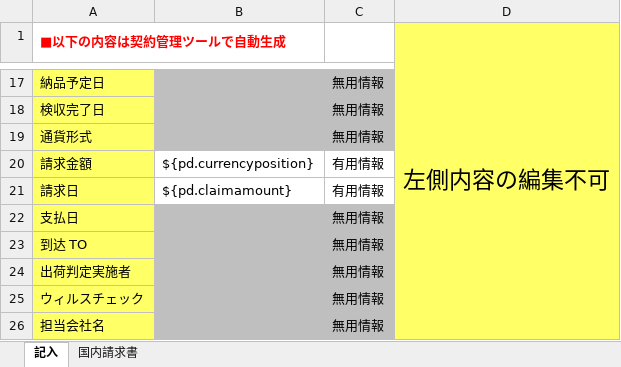
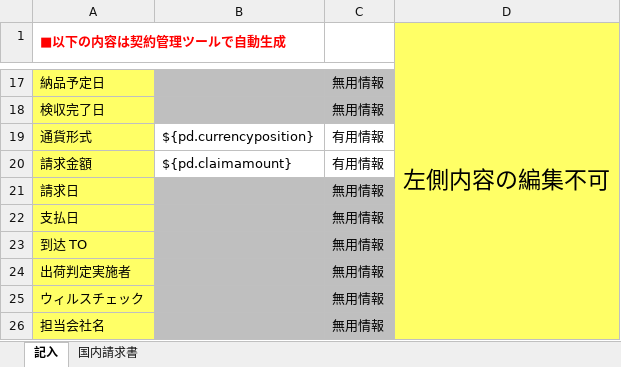
Before and after one commit to zhangtianciAnt/newparkcloud, an Excel workbook: controller/src/main/resources/jxls_templates/qingqiushu_guonei.xlsx, sheet 記入, drawn as a sheet; only a part is shown, gaps mark what is left out; values as stored, in another font and other column widths than the file's, no borders; the diff names each change by its address in the sheet, - before the commit and + after, or states it on an @@ line.

Commit message:
123

```diff
--- a/controller/src/main/resources/jxls_templates/qingqiushu_guonei.xlsx (sheet 記入)
+++ b/controller/src/main/resources/jxls_templates/qingqiushu_guonei.xlsx (sheet 記入)
-B19: (empty)
+B19: ${pd.currencyposition}
-B19:C19 fill: #BFBFBF
+B19:C19 fill: none
-C19: 無用情報
+C19: 有用情報
-B20: ${pd.currencyposition}
+B20: ${pd.claimamount}
-B21: ${pd.claimamount}
+B21: (empty)
-B21:C21 fill: none
+B21:C21 fill: #BFBFBF
-C21: 有用情報
+C21: 無用情報
```
Also changed, not shown: formulas that keep their value.
